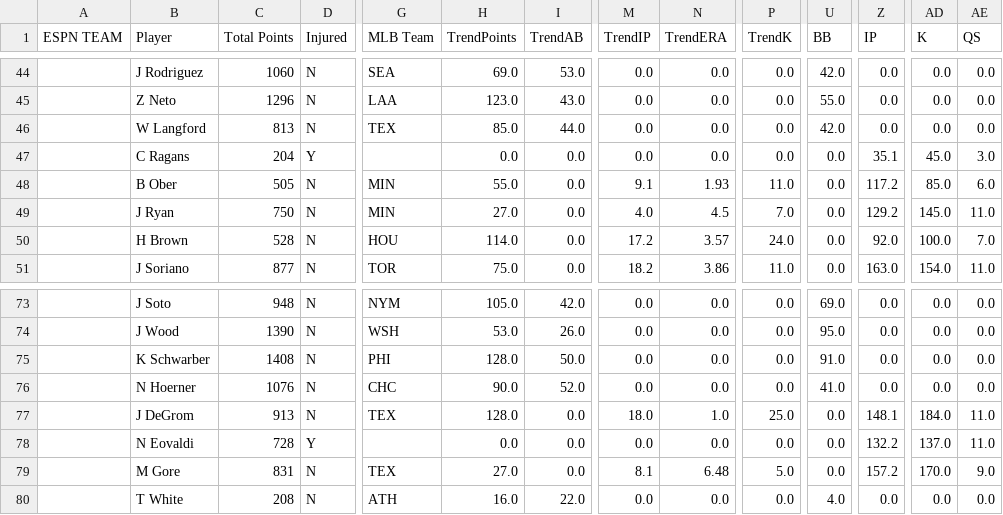
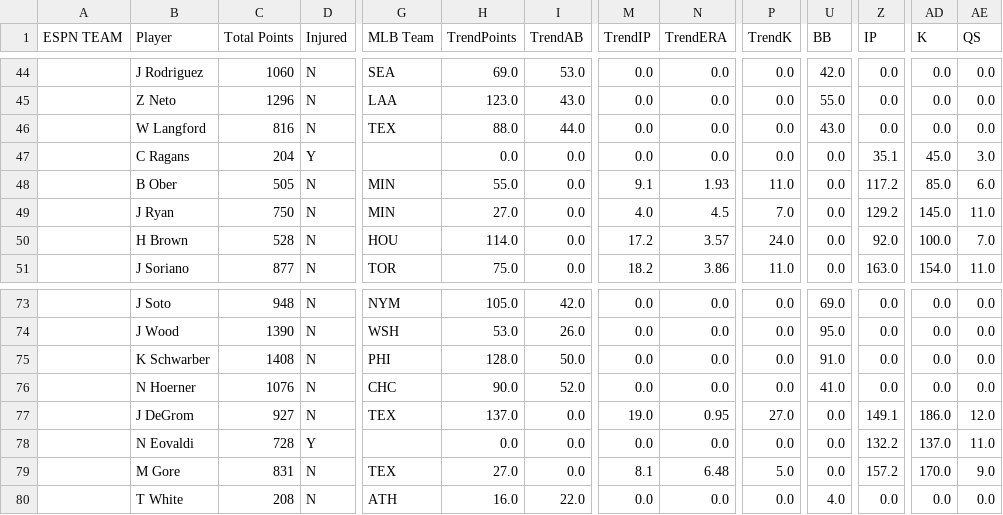
Before and after one commit to patrick-serio/mlb-pickem-league, a CSV file: data/backend_updated.csv, drawn as a sheet; only a part is shown, gaps mark what is left out; the diff names each change by its address in the sheet, - before the commit and + after, or states it on an @@ line.

```diff
--- a/data/backend_updated.csv
+++ b/data/backend_updated.csv
-C46 (Total Points): 813
+C46 (Total Points): 816
-H46 (TrendPoints): 85.0
+H46 (TrendPoints): 88.0
-U46 (BB): 42.0
+U46 (BB): 43.0
-C77 (Total Points): 913
+C77 (Total Points): 927
-H77 (TrendPoints): 128.0
+H77 (TrendPoints): 137.0
-M77 (TrendIP): 18.0
+M77 (TrendIP): 19.0
-N77 (TrendERA): 1.0
+N77 (TrendERA): 0.95
-P77 (TrendK): 25.0
+P77 (TrendK): 27.0
-Z77 (IP): 148.1
+Z77 (IP): 149.1
-AD77 (K): 184.0
+AD77 (K): 186.0
-AE77 (QS): 11.0
+AE77 (QS): 12.0
```
Also changed, not shown: data/team_rosters_updated.csv, data/team_scores.csv, 3 other files.
